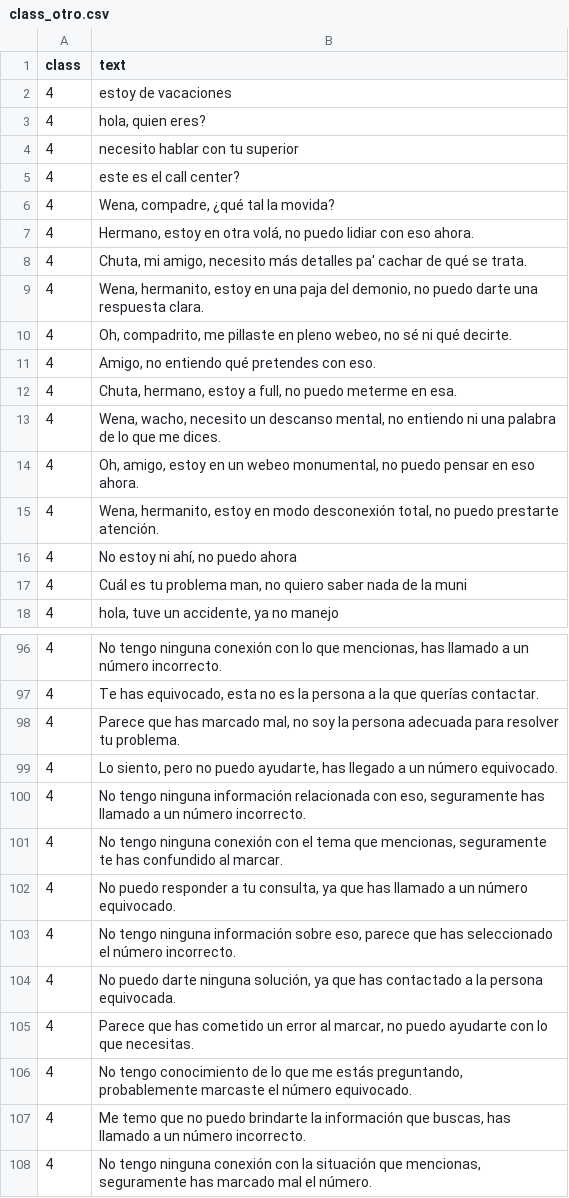
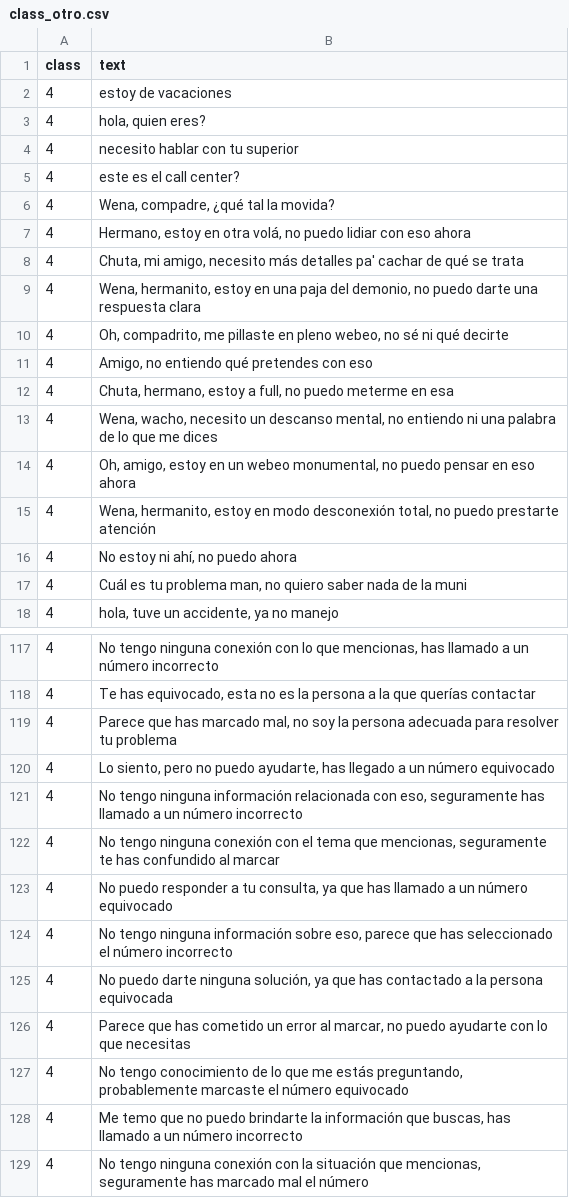
Before and after one commit to QwagPerson/ProyectoDeIA, a CSV file: Data/Handmade/class_otro.csv, drawn as a sheet; only a part is shown, gaps mark what is left out; the diff covers the shown part only.

```diff
--- a/Data/Handmade/class_otro.csv
+++ b/Data/Handmade/class_otro.csv
@@ -6,11 +6,11 @@ class;text
 4;Wena, compadre, ¿qué tal la movida?
-4;Hermano, estoy en otra volá, no puedo lidiar con eso ahora.
-4;Chuta, mi amigo, necesito más detalles pa' cachar de qué se trata.
-4;Wena, hermanito, estoy en una paja del demonio, no puedo darte una respuesta clara.
-4;Oh, compadrito, me pillaste en pleno webeo, no sé ni qué decirte.
-4;Amigo, no entiendo qué pretendes con eso.
-4;Chuta, hermano, estoy a full, no puedo meterme en esa.
-4;Wena, wacho, necesito un descanso mental, no entiendo ni una palabra de lo que me dices.
-4;Oh, amigo, estoy en un webeo monumental, no puedo pensar en eso ahora.
-4;Wena, hermanito, estoy en modo desconexión total, no puedo prestarte atención.
+4;Hermano, estoy en otra volá, no puedo lidiar con eso ahora
+4;Chuta, mi amigo, necesito más detalles pa' cachar de qué se trata
+4;Wena, hermanito, estoy en una paja del demonio, no puedo darte una respuesta clara
+4;Oh, compadrito, me pillaste en pleno webeo, no sé ni qué decirte
+4;Amigo, no entiendo qué pretendes con eso
+4;Chuta, hermano, estoy a full, no puedo meterme en esa
+4;Wena, wacho, necesito un descanso mental, no entiendo ni una palabra de lo que me dices
+4;Oh, amigo, estoy en un webeo monumental, no puedo pensar en eso ahora
+4;Wena, hermanito, estoy en modo desconexión total, no puedo prestarte atención
 4;No estoy ni ahí, no puedo ahora
@@ -96,13 +117,13 @@ class;text
-4;No tengo ninguna conexión con lo que mencionas, has llamado a un número incorrecto.
-4;Te has equivocado, esta no es la persona a la que querías contactar.
-4;Parece que has marcado mal, no soy la persona adecuada para resolver tu problema.
-4;Lo siento, pero no puedo ayudarte, has llegado a un número equivocado.
-4;No tengo ninguna información relacionada con eso, seguramente has llamado a un número incorrecto.
-4;No tengo ninguna conexión con el tema que mencionas, seguramente te has confundido al marcar.
-4;No puedo responder a tu consulta, ya que has llamado a un número equivocado.
-4;No tengo ninguna información sobre eso, parece que has seleccionado el número incorrecto.
-4;No puedo darte ninguna solución, ya que has contactado a la persona equivocada.
-4;Parece que has cometido un error al marcar, no puedo ayudarte con lo que necesitas.
-4;No tengo conocimiento de lo que me estás preguntando, probablemente marcaste el número equivocado.
-4;Me temo que no puedo brindarte la información que buscas, has llamado a un número incorrecto.
-4;No tengo ninguna conexión con la situación que mencionas, seguramente has marcado mal el número.
+4;No tengo ninguna conexión con lo que mencionas, has llamado a un número incorrecto
+4;Te has equivocado, esta no es la persona a la que querías contactar
+4;Parece que has marcado mal, no soy la persona adecuada para resolver tu problema
+4;Lo siento, pero no puedo ayudarte, has llegado a un número equivocado
+4;No tengo ninguna información relacionada con eso, seguramente has llamado a un número incorrecto
+4;No tengo ninguna conexión con el tema que mencionas, seguramente te has confundido al marcar
+4;No puedo responder a tu consulta, ya que has llamado a un número equivocado
+4;No tengo ninguna información sobre eso, parece que has seleccionado el número incorrecto
+4;No puedo darte ninguna solución, ya que has contactado a la persona equivocada
+4;Parece que has cometido un error al marcar, no puedo ayudarte con lo que necesitas
+4;No tengo conocimiento de lo que me estás preguntando, probablemente marcaste el número equivocado
+4;Me temo que no puedo brindarte la información que buscas, has llamado a un número incorrecto
+4;No tengo ninguna conexión con la situación que mencionas, seguramente has marcado mal el número
```
Also changed, not shown: 21 added rows and 59 edited cells elsewhere in this file.
